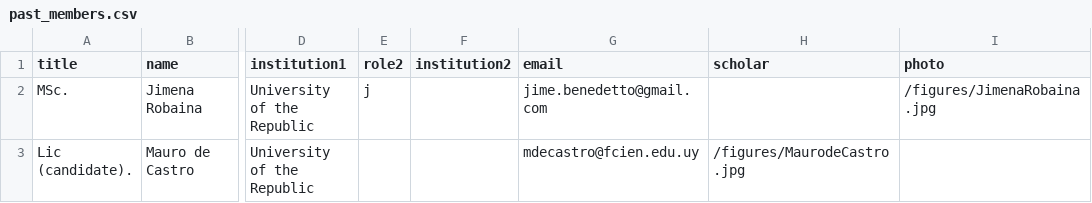
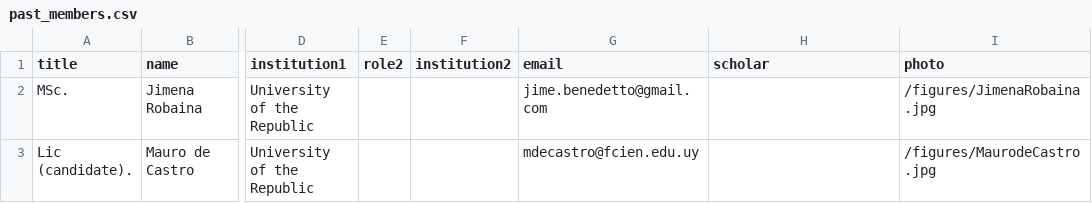
Before and after one commit to MMBAI-Lab/web-danslab, a CSV file: members/past_members.csv, drawn as a sheet; only a part is shown, gaps mark what is left out; the diff names each change by its address in the sheet, - before the commit and + after, or states it on an @@ line.

```diff
--- a/members/past_members.csv
+++ b/members/past_members.csv
-E2 (role2): j
+E2 (role2): (empty)
-H3 (scholar): /figures/MaurodeCastro.jpg
+H3 (scholar): (empty)
-I3 (photo): (empty)
+I3 (photo): /figures/MaurodeCastro.jpg
```
Also changed, not shown: members/members.csv, 11 other files.
